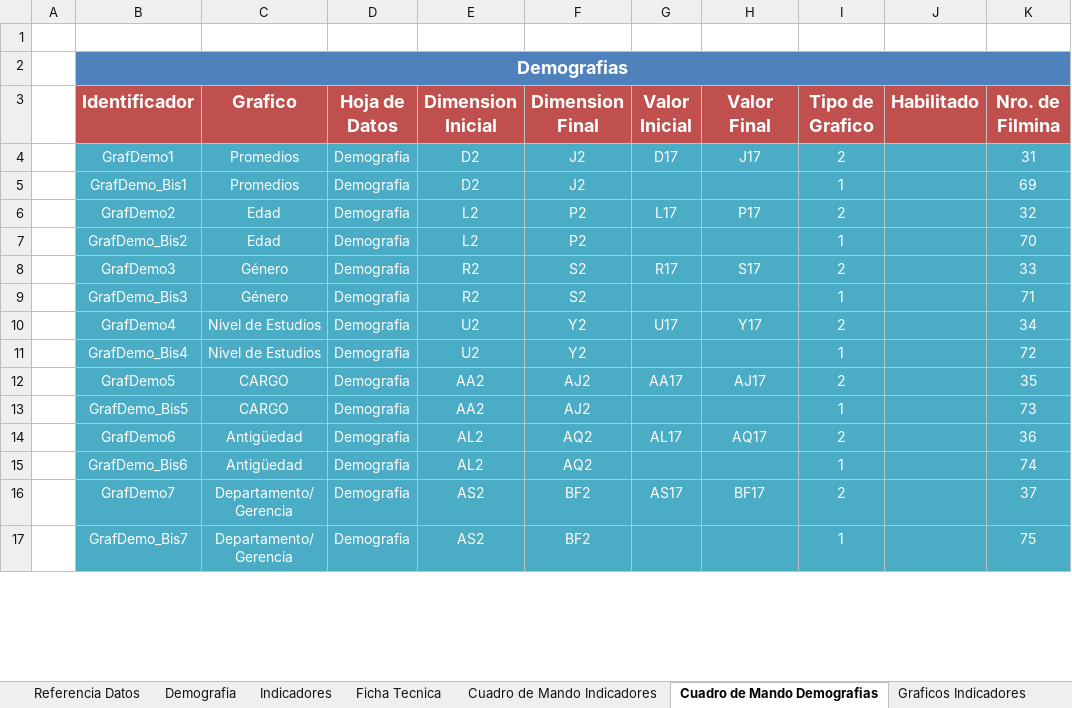
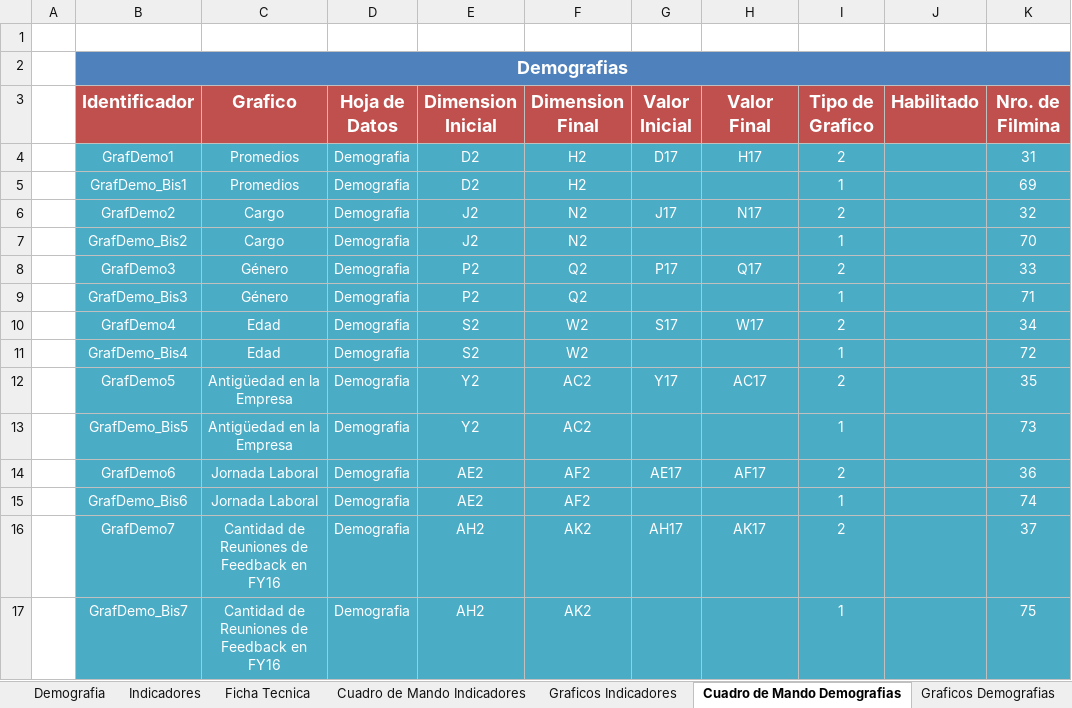
Before and after one commit to gino08/excelMacro, an Excel workbook: TemplateGPTW.xlsm, sheet Cuadro de Mando Demografias, drawn as a sheet; only a part is shown; values as stored, in another font and other column widths than the file's, no borders; charts and pictures not drawn; the diff covers the shown part only; the diff names each change by its address in the sheet, - before the commit and + after, or states it on an @@ line.

Commit message:
Unificacion de dimensiones de demografías que se encuentran separadas

```diff
--- a/TemplateGPTW.xlsm (sheet Cuadro de Mando Demografias)
+++ b/TemplateGPTW.xlsm (sheet Cuadro de Mando Demografias)
@@ sheet tab order changed: Demografia | Indicadores | Ficha Tecnica | Cuadro de Mando Indicadores | Graficos Indicadores | Cuadro de Mando Demografias | Graficos Demografias @@
-F4:F5 (Dimension Final): J2
+F4:F5 (Dimension Final): H2
-H4 (Valor Final): J17
+H4 (Valor Final): H17
-C6:C7 (Grafico): Edad
+C6:C7 (Grafico): Cargo
-E6:E7 (Dimension Inicial): L2
+E6:E7 (Dimension Inicial): J2
-F6:F7 (Dimension Final): P2
+F6:F7 (Dimension Final): N2
-G6 (Valor Inicial): L17
+G6 (Valor Inicial): J17
-H6 (Valor Final): P17
+H6 (Valor Final): N17
-E8:E9 (Dimension Inicial): R2
+E8:E9 (Dimension Inicial): P2
-F8:F9 (Dimension Final): S2
+F8:F9 (Dimension Final): Q2
-G8 (Valor Inicial): R17
+G8 (Valor Inicial): P17
-H8 (Valor Final): S17
+H8 (Valor Final): Q17
-C10:C11 (Grafico): Nivel de Estudios
+C10:C11 (Grafico): Edad
-E10:E11 (Dimension Inicial): U2
+E10:E11 (Dimension Inicial): S2
-F10:F11 (Dimension Final): Y2
+F10:F11 (Dimension Final): W2
-G10 (Valor Inicial): U17
+G10 (Valor Inicial): S17
-H10 (Valor Final): Y17
+H10 (Valor Final): W17
-C12:C13 (Grafico): CARGO
+C12:C13 (Grafico): Antigüedad en la Empresa
-E12:E13 (Dimension Inicial): AA2
+E12:E13 (Dimension Inicial): Y2
-F12:F13 (Dimension Final): AJ2
+F12:F13 (Dimension Final): AC2
-G12 (Valor Inicial): AA17
+G12 (Valor Inicial): Y17
-H12 (Valor Final): AJ17
+H12 (Valor Final): AC17
-C14:C15 (Grafico): Antigüedad
+C14:C15 (Grafico): Jornada Laboral
-E14:E15 (Dimension Inicial): AL2
+E14:E15 (Dimension Inicial): AE2
-F14:F15 (Dimension Final): AQ2
+F14:F15 (Dimension Final): AF2
-G14 (Valor Inicial): AL17
+G14 (Valor Inicial): AE17
-H14 (Valor Final): AQ17
+H14 (Valor Final): AF17
-C16:C17 (Grafico): Departamento/ Gerencia
+C16:C17 (Grafico): Cantidad de Reuniones de Feedback en FY16
-E16:E17 (Dimension Inicial): AS2
+E16:E17 (Dimension Inicial): AH2
-F16:F17 (Dimension Final): BF2
+F16:F17 (Dimension Final): AK2
-G16 (Valor Inicial): AS17
+G16 (Valor Inicial): AH17
-H16 (Valor Final): BF17
+H16 (Valor Final): AK17
```
Also changed, not shown: 49 added rows and 24 edited cells elsewhere in this sheet, sheet Graficos Demografias, sheet Demografia, sheet Indicadores, sheet Referencia Datos, charts or pictures.
